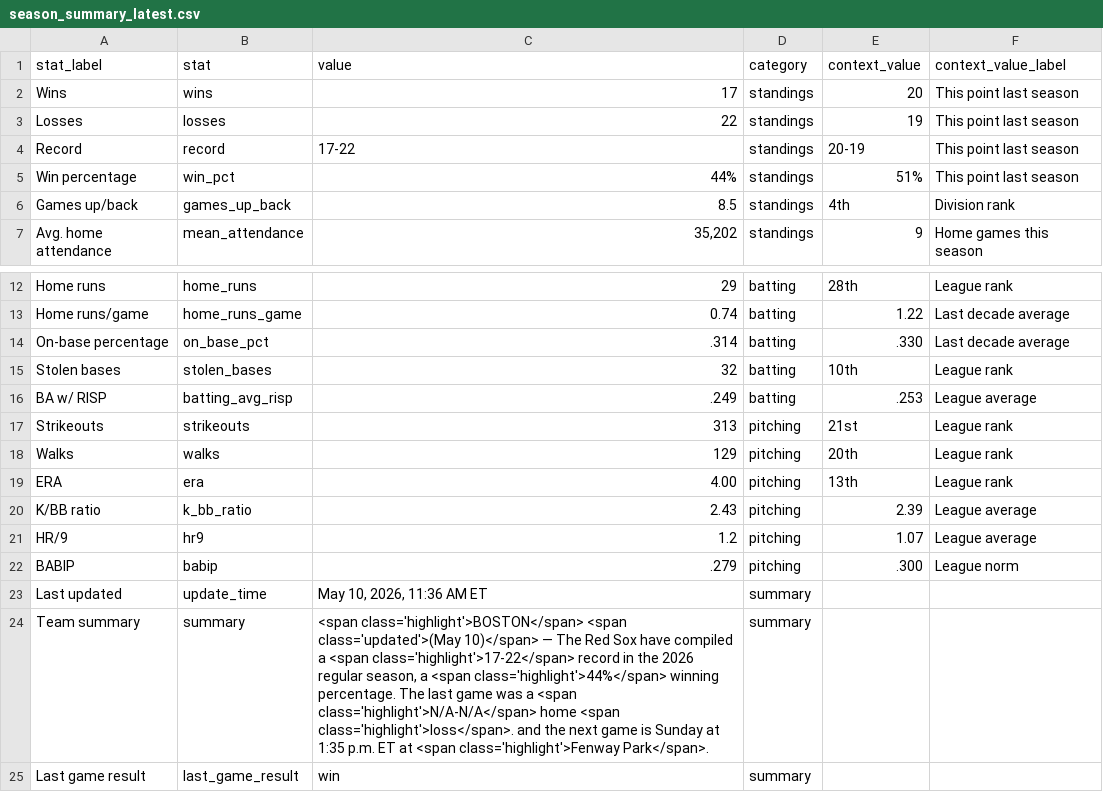
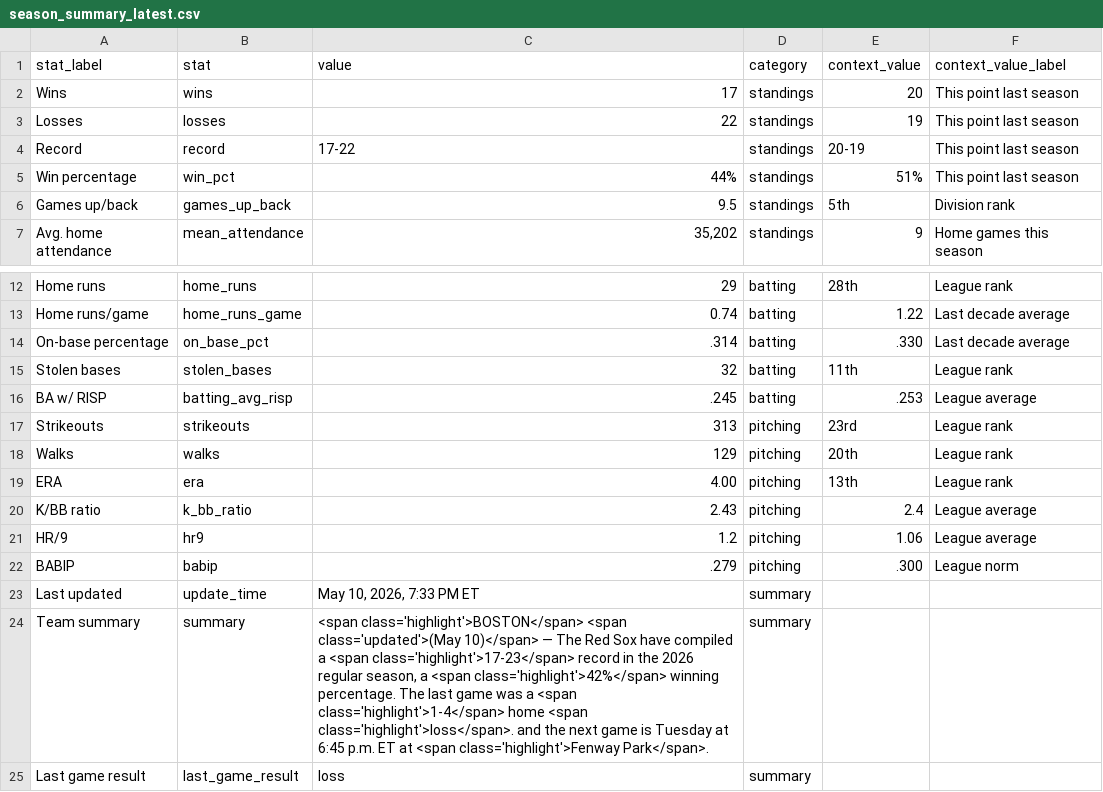
Before and after one commit to sogrady/redsox-bot, a CSV file: data/standings/season_summary_latest.csv, drawn as a sheet; only a part is shown, gaps mark what is left out.

Commit message:
Automated update of Red Sox data, visuals

```diff
--- a/data/standings/season_summary_latest.csv
+++ b/data/standings/season_summary_latest.csv
@@ -5,3 +5,3 @@ Record,record,17-22,standings,20-19,This point last season
 Win percentage,win_pct,44%,standings,51%,This point last season
-Games up/back,games_up_back,8.5,standings,4th,Division rank
+Games up/back,games_up_back,9.5,standings,5th,Division rank
 Avg. home attendance,mean_attendance,"35,202",standings,9,Home games this season
@@ -14,12 +14,12 @@ Home runs/game,home_runs_game,0.74,batting,1.22,Last decade average
 On-base percentage,on_base_pct,.314,batting,.330,Last decade average
-Stolen bases,stolen_bases,32,batting,10th,League rank
-BA w/ RISP,batting_avg_risp,.249,batting,.253,League average
-Strikeouts,strikeouts,313,pitching,21st,League rank
+Stolen bases,stolen_bases,32,batting,11th,League rank
+BA w/ RISP,batting_avg_risp,.245,batting,.253,League average
+Strikeouts,strikeouts,313,pitching,23rd,League rank
 Walks,walks,129,pitching,20th,League rank
 ERA,era,4.00,pitching,13th,League rank
-K/BB ratio,k_bb_ratio,2.43,pitching,2.39,League average
-HR/9,hr9,1.2,pitching,1.07,League average
+K/BB ratio,k_bb_ratio,2.43,pitching,2.4,League average
+HR/9,hr9,1.2,pitching,1.06,League average
 BABIP,babip,.279,pitching,.300,League norm
-Last updated,update_time,"May 10, 2026, 11:36 AM ET",summary,,
-Team summary,summary,"<span class='highlight'>BOSTON</span> <span class='updated'>(May 10)</span> — The Red Sox have compiled a <span class='highlight'>17-22</span> record in the 2026 regular season, a <span class='highlight'>44%</span> winning percentage.  The last game was a <span class='highlight'>N/A-N/A</span> home <span class='highlight'>loss</span>. and the next game is Sunday at 1:35 p.m. ET at <span class='highlight'>Fenway Park</span>.",summary,,
-Last game result,last_game_result,win,summary,,
+Last updated,update_time,"May 10, 2026, 7:33 PM ET",summary,,
+Team summary,summary,"<span class='highlight'>BOSTON</span> <span class='updated'>(May 10)</span> — The Red Sox have compiled a <span class='highlight'>17-23</span> record in the 2026 regular season, a <span class='highlight'>42%</span> winning percentage.  The last game was a <span class='highlight'>1-4</span> home <span class='highlight'>loss</span>. and the next game is Tuesday at 6:45 p.m. ET at <span class='highlight'>Fenway Park</span>.",summary,,
+Last game result,last_game_result,loss,summary,,
```
Also changed, not shown: 7 other files.
